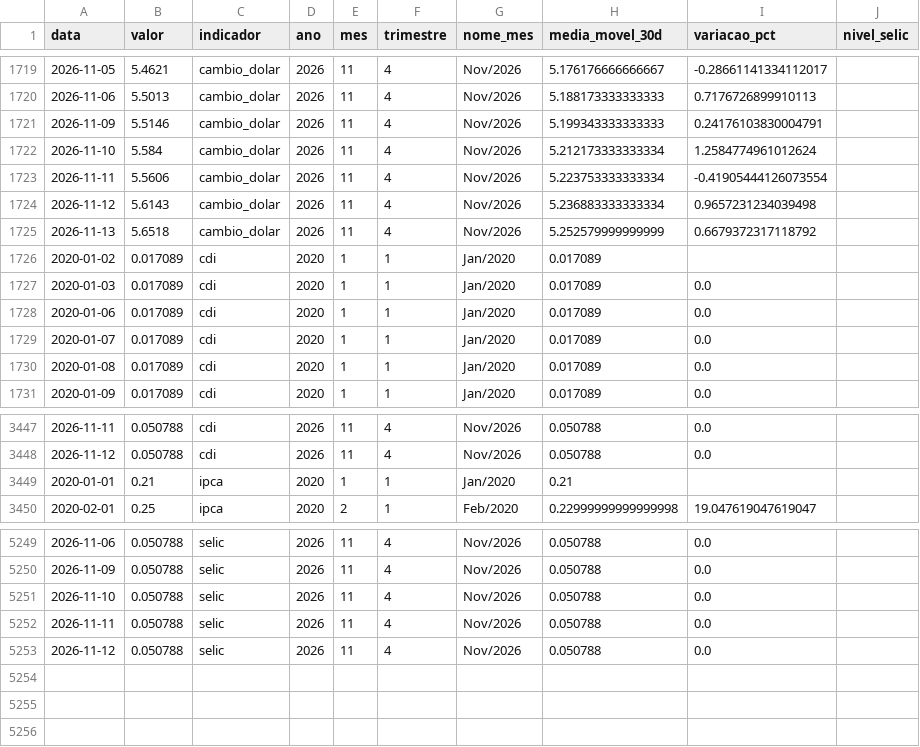
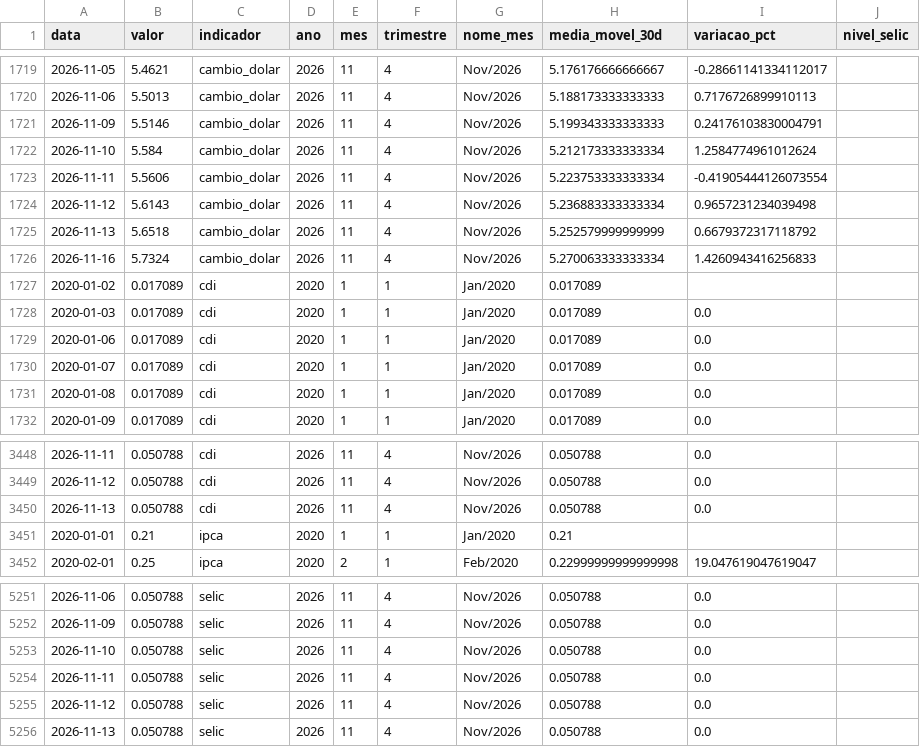
Before and after one commit to JackelineTesch/pipeline-indicadores-financeiros-bcb, a CSV file: data/processed/indicadores_atual.csv, drawn as a sheet; only a part is shown, gaps mark what is left out.

```diff
--- a/data/processed/indicadores_atual.csv
+++ b/data/processed/indicadores_atual.csv
@@ -1725,2 +1725,3 @@ data,valor,indicador,ano,mes,trimestre,nome_mes,media_movel_30d,variacao_pct,niv
 2026-11-13,5.6518,cambio_dolar,2026,11,4,Nov/2026,5.252579999999999,0.6679372317118792,
+2026-11-16,5.7324,cambio_dolar,2026,11,4,Nov/2026,5.270063333333334,1.4260943416256833,
 2020-01-02,0.017089,cdi,2020,1,1,Jan/2020,0.017089,,
@@ -3448,2 +3449,3 @@ data,valor,indicador,ano,mes,trimestre,nome_mes,media_movel_30d,variacao_pct,niv
 2026-11-12,0.050788,cdi,2026,11,4,Nov/2026,0.050788,0.0,
+2026-11-13,0.050788,cdi,2026,11,4,Nov/2026,0.050788,0.0,
 2020-01-01,0.21,ipca,2020,1,1,Jan/2020,0.21,,
@@ -5253 +5255,2 @@ data,valor,indicador,ano,mes,trimestre,nome_mes,media_movel_30d,variacao_pct,niv
 2026-11-12,0.050788,selic,2026,11,4,Nov/2026,0.050788,0.0,
+2026-11-13,0.050788,selic,2026,11,4,Nov/2026,0.050788,0.0,
```
